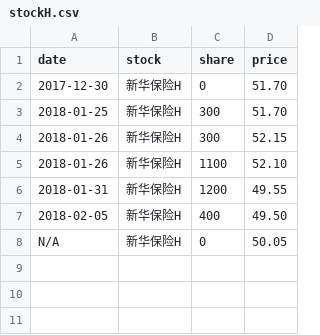
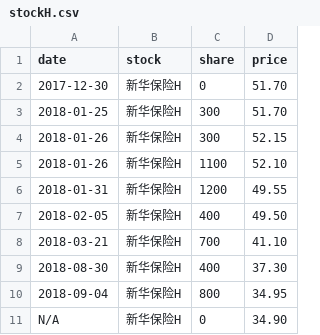
Before and after one commit to jinbin/lifebook, a CSV file: data/2018/investment/stockH.csv, drawn as a sheet.

```diff
--- a/data/2018/investment/stockH.csv
+++ b/data/2018/investment/stockH.csv
@@ -7,2 +7,5 @@ date, stock, share, price
 2018-02-05, 新华保险H, 400, 49.50
-N/A, 新华保险H, 0, 50.05
+2018-03-21, 新华保险H, 700, 41.10
+2018-08-30, 新华保险H, 400, 37.30
+2018-09-04, 新华保险H, 800, 34.95
+N/A, 新华保险H, 0, 34.90
```
Also changed, not shown: data/2018/investment/stock.csv.
